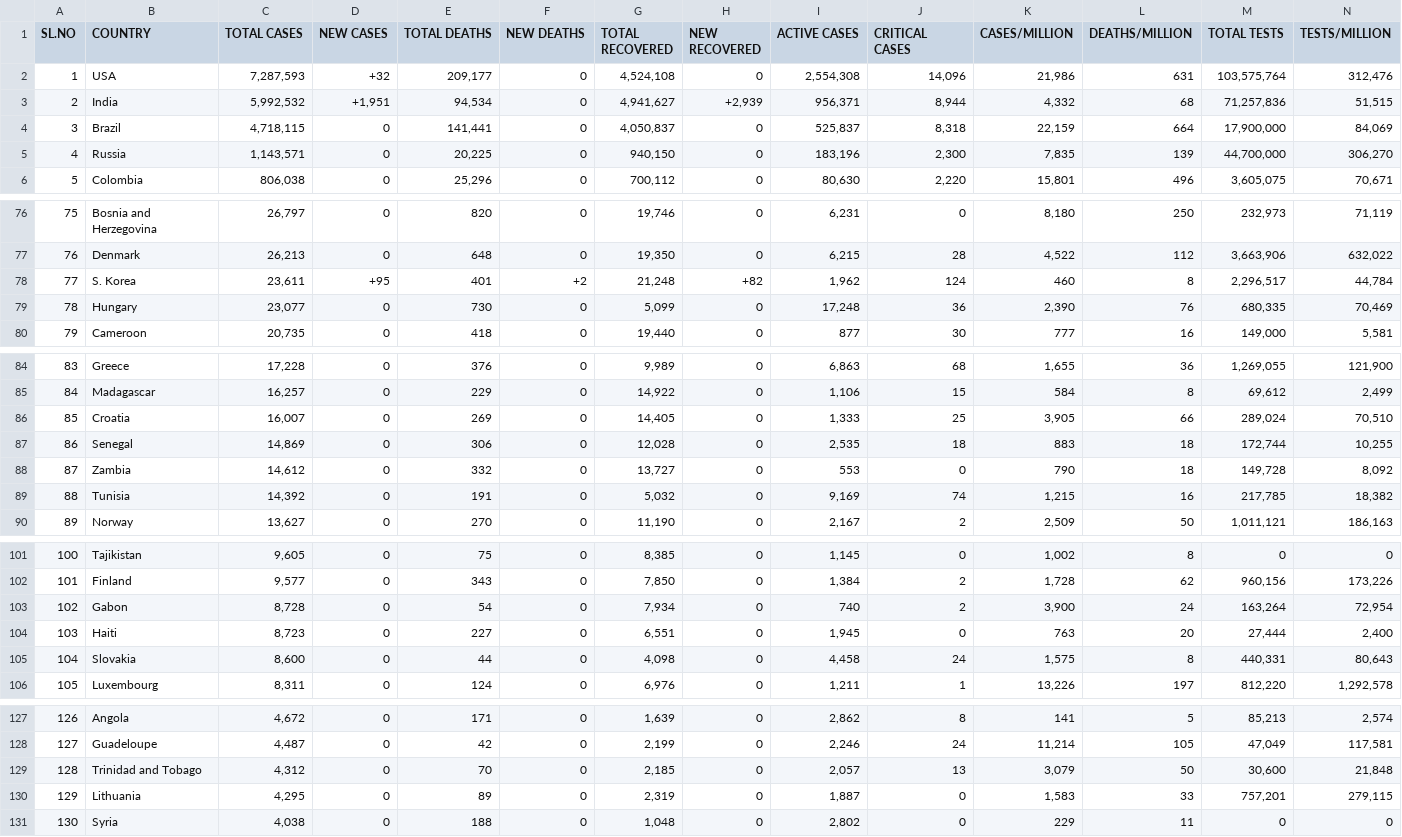
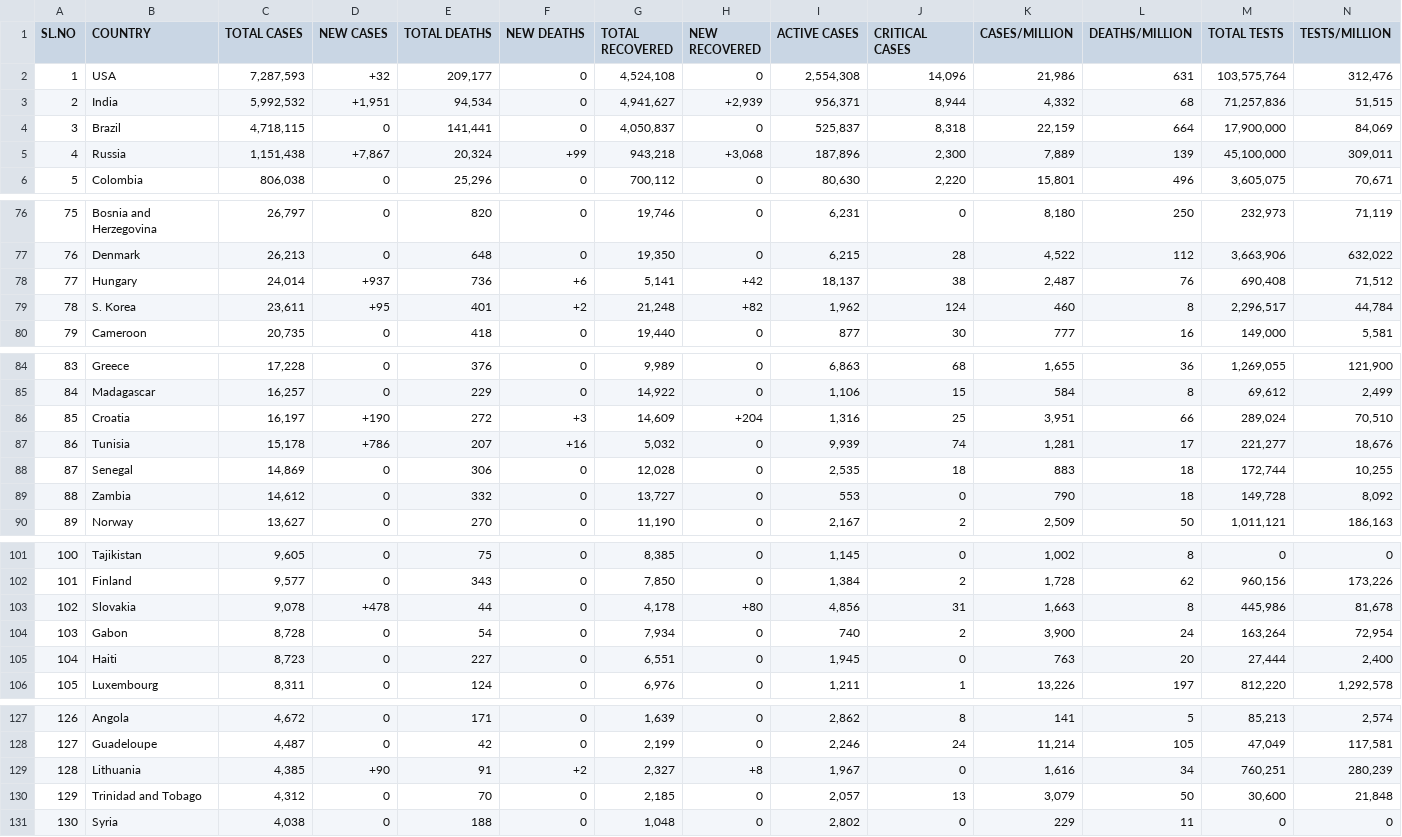
Before and after one commit to deb12378/CV-19, a CSV file: data.csv, drawn as a sheet; only a part is shown, gaps mark what is left out; removed rows and columns are numbered as before the commit, all else as after; rows hold the shown columns only; the diff covers the shown part only; the diff names each change by its address in the sheet, - before the commit and + after, or states it on an @@ line.

Commit message:
Updated data

```diff
--- a/data.csv
+++ b/data.csv
-C5 (TOTAL CASES): 1,143,571
+C5 (TOTAL CASES): 1,151,438
-D5 (NEW CASES): 0
+D5 (NEW CASES): +7,867
-E5 (TOTAL DEATHS): 20,225
+E5 (TOTAL DEATHS): 20,324
-F5 (NEW DEATHS): 0
+F5 (NEW DEATHS): +99
-G5 (TOTAL RECOVERED): 940,150
+G5 (TOTAL RECOVERED): 943,218
-H5 (NEW RECOVERED): 0
+H5 (NEW RECOVERED): +3,068
-I5 (ACTIVE CASES): 183,196
+I5 (ACTIVE CASES): 187,896
-K5 (CASES/MILLION): 7,835
+K5 (CASES/MILLION): 7,889
-M5 (TOTAL TESTS): 44,700,000
+M5 (TOTAL TESTS): 45,100,000
-N5 (TESTS/MILLION): 306,270
+N5 (TESTS/MILLION): 309,011
+row 78: 77 | Hungary | 24,014 | +937 | 736 | +6 | 5,141 | +42 | 18,137 | 38 | 2,487 | 76 | 690,408 | 71,512
-A79 (SL.NO): 77
+A79 (SL.NO): 78
-row 79: 78 | Hungary | 23,077 | 0 | 730 | 0 | 5,099 | 0 | 17,248 | 36 | 2,390 | 76 | 680,335 | 70,469
-C86 (TOTAL CASES): 16,007
+C86 (TOTAL CASES): 16,197
-D86 (NEW CASES): 0
+D86 (NEW CASES): +190
-E86 (TOTAL DEATHS): 269
+E86 (TOTAL DEATHS): 272
-F86 (NEW DEATHS): 0
+F86 (NEW DEATHS): +3
-G86 (TOTAL RECOVERED): 14,405
+G86 (TOTAL RECOVERED): 14,609
-H86 (NEW RECOVERED): 0
+H86 (NEW RECOVERED): +204
-I86 (ACTIVE CASES): 1,333
+I86 (ACTIVE CASES): 1,316
-K86 (CASES/MILLION): 3,905
+K86 (CASES/MILLION): 3,951
+row 87: 86 | Tunisia | 15,178 | +786 | 207 | +16 | 5,032 | 0 | 9,939 | 74 | 1,281 | 17 | 221,277 | 18,676
-A88 (SL.NO): 86
+A88 (SL.NO): 87
-A89 (SL.NO): 87
+A89 (SL.NO): 88
-row 89: 88 | Tunisia | 14,392 | 0 | 191 | 0 | 5,032 | 0 | 9,169 | 74 | 1,215 | 16 | 217,785 | 18,382
+row 103: 102 | Slovakia | 9,078 | +478 | 44 | 0 | 4,178 | +80 | 4,856 | 31 | 1,663 | 8 | 445,986 | 81,678
-A104 (SL.NO): 102
+A104 (SL.NO): 103
-A105 (SL.NO): 103
+A105 (SL.NO): 104
-row 105: 104 | Slovakia | 8,600 | 0 | 44 | 0 | 4,098 | 0 | 4,458 | 24 | 1,575 | 8 | 440,331 | 80,643
+row 129: 128 | Lithuania | 4,385 | +90 | 91 | +2 | 2,327 | +8 | 1,967 | 0 | 1,616 | 34 | 760,251 | 280,239
-A130 (SL.NO): 128
+A130 (SL.NO): 129
-row 130: 129 | Lithuania | 4,295 | 0 | 89 | 0 | 2,319 | 0 | 1,887 | 0 | 1,583 | 33 | 757,201 | 279,115
```
Also changed, not shown: 38 edited cells elsewhere in this file.
